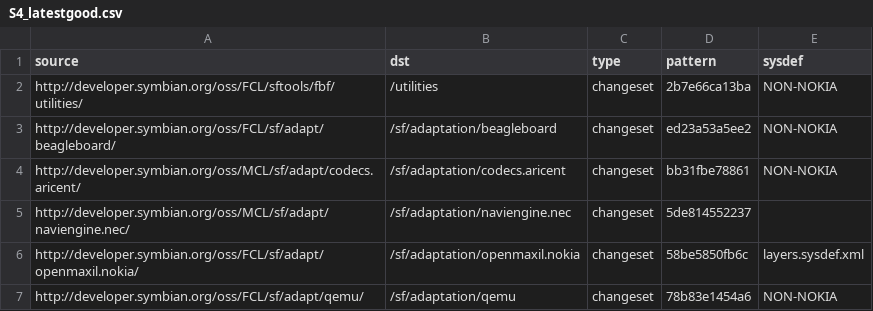
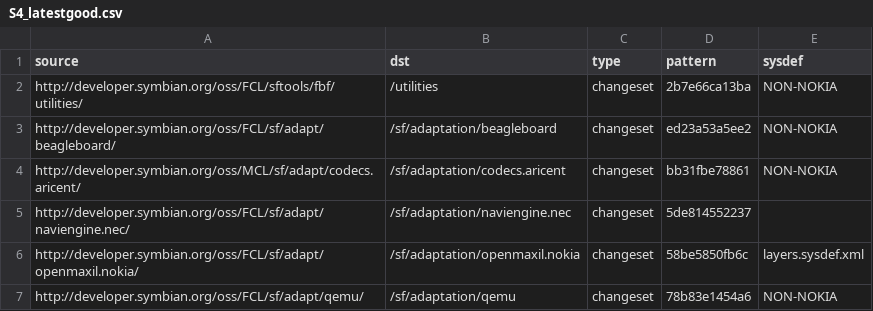
Before and after one commit to SymbianSource/oss.FCL.sftools.fbf.buildmanifest, a CSV file: S4_latestgood.csv, drawn as a sheet; only a part is shown.

Commit message:
Oops - need to use FCL for naviengine.nec

```diff
--- a/S4_latestgood.csv
+++ b/S4_latestgood.csv
@@ -4,3 +4,3 @@ http://developer.symbian.org/oss/FCL/sf/adapt/beagleboard/,/sf/adaptation/beagle
 http://developer.symbian.org/oss/MCL/sf/adapt/codecs.aricent/,/sf/adaptation/codecs.aricent,changeset,bb31fbe78861,NON-NOKIA
-http://developer.symbian.org/oss/MCL/sf/adapt/naviengine.nec/,/sf/adaptation/naviengine.nec,changeset,5de814552237,
+http://developer.symbian.org/oss/FCL/sf/adapt/naviengine.nec/,/sf/adaptation/naviengine.nec,changeset,5de814552237,
 http://developer.symbian.org/oss/FCL/sf/adapt/openmaxil.nokia/,/sf/adaptation/openmaxil.nokia,changeset,58be5850fb6c,layers.sysdef.xml
```
